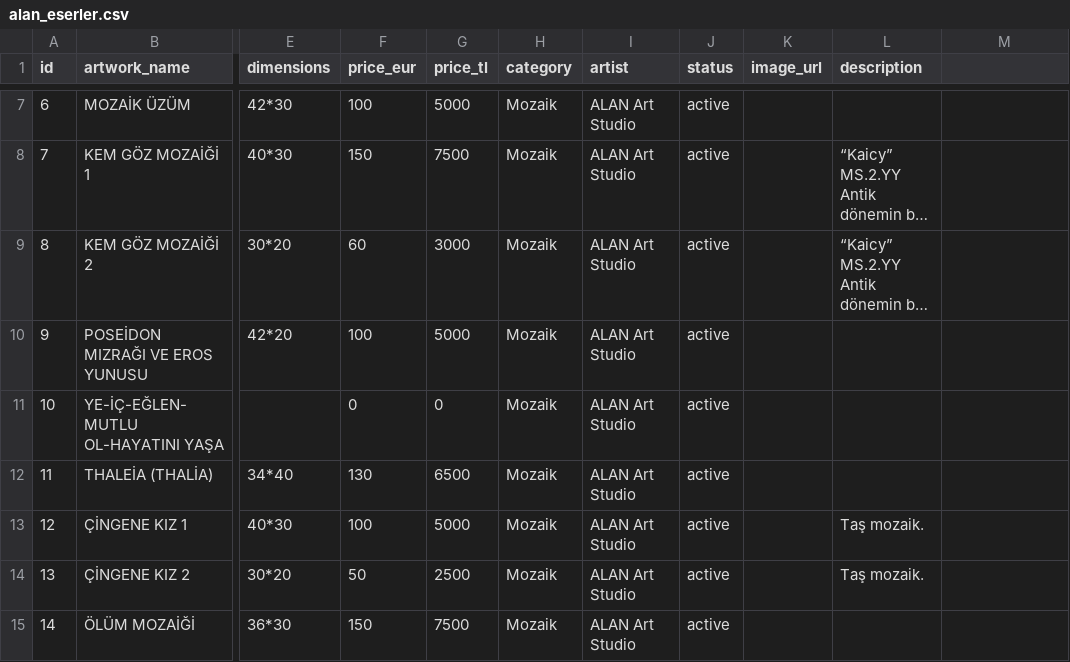
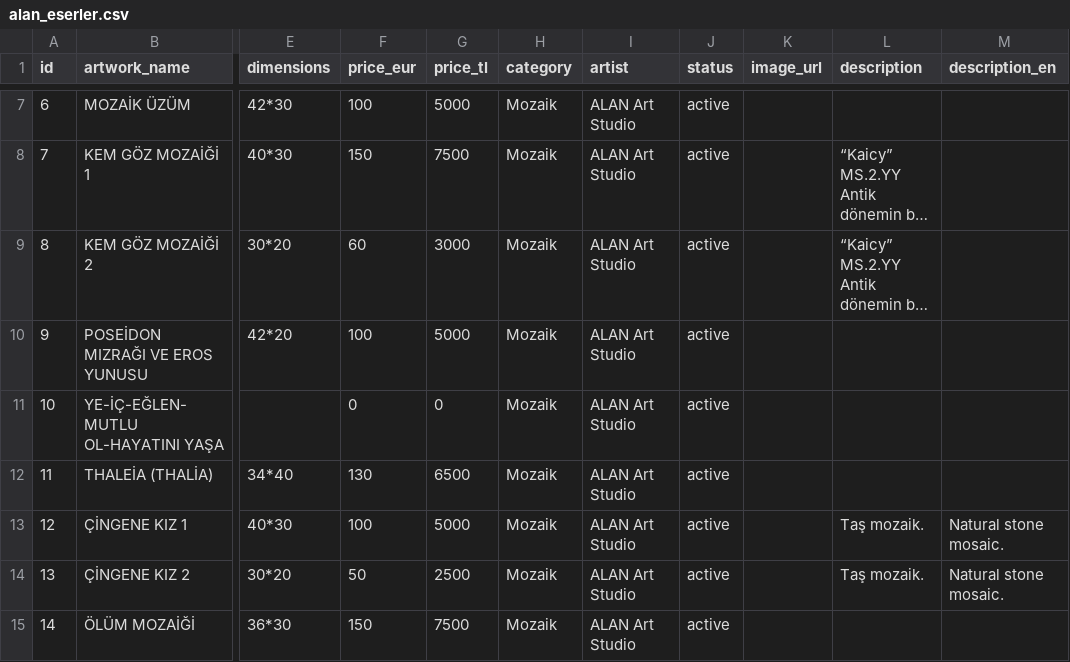
Before and after one commit to cantugsivri/alanbodrumeserler, a CSV file: alan_eserler.csv, drawn as a sheet; only a part is shown, gaps mark what is left out; long unchanged cells end in …; the diff covers the shown part only; the diff names each change by its address in the sheet, - before the commit and + after, or states it on an @@ line.

```diff
--- a/alan_eserler.csv
+++ b/alan_eserler.csv
-M1: (empty)
+M1: description_en
-M13:M14 (description_en): (empty)
+M13:M14 (description_en): Natural stone mosaic.
```
Also changed, not shown: 10 edited cells elsewhere in this file, cloudinary_urls.csv, 10 other files.
